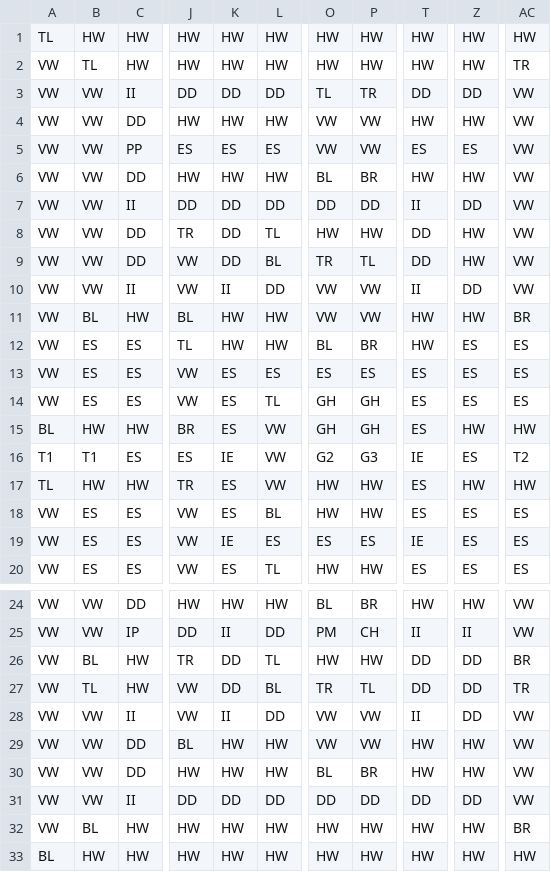
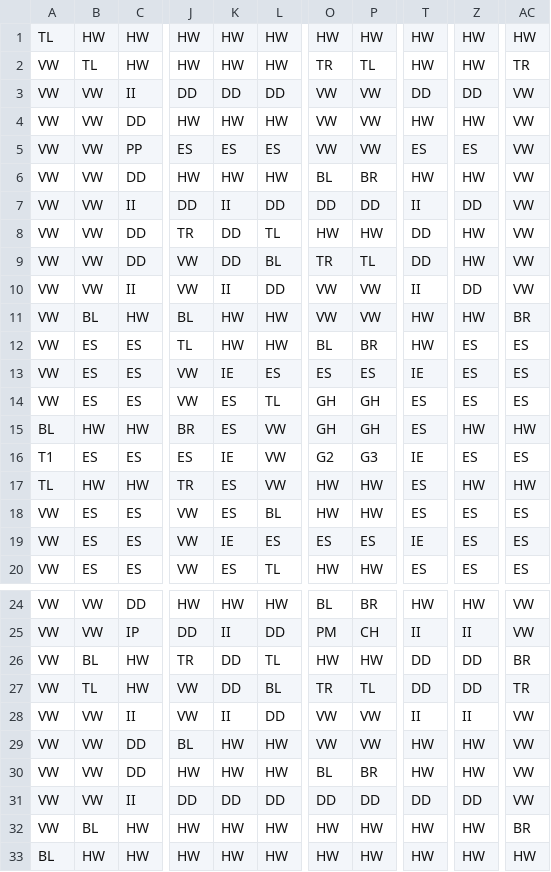
Before and after one commit to anandlakhani9/PacmanV2, a CSV file: src/main/resources/PacmanMap.csv, drawn as a sheet; only a part is shown, gaps mark what is left out; the diff names each change by its address in the sheet, - before the commit and + after, or states it on an @@ line.

```diff
--- a/src/main/resources/PacmanMap.csv
+++ b/src/main/resources/PacmanMap.csv
-O2: HW
+O2: TR
-P2: HW
+P2: TL
-O3: TL
+O3: VW
-P3: TR
+P3: VW
-K7: DD
+K7: II
-K13: ES
+K13: IE
-T13: ES
+T13: IE
-B16: T1
+B16: ES
-AC16: T2
+AC16: ES
-Z28: DD
+Z28: II
```
Also changed, not shown: target/classes/PacmanMap.csv, 7 other files.
